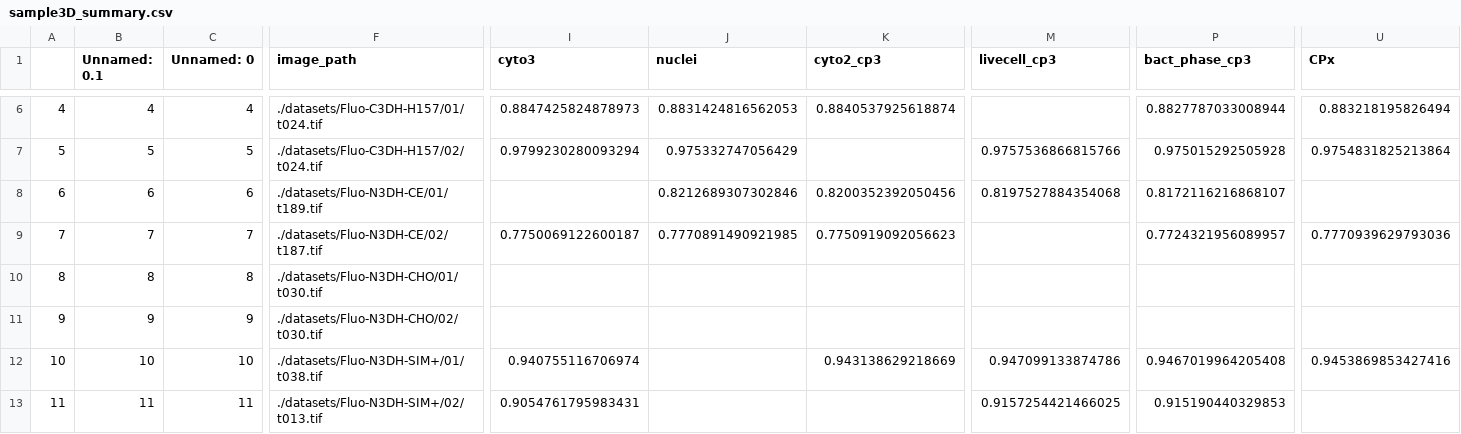
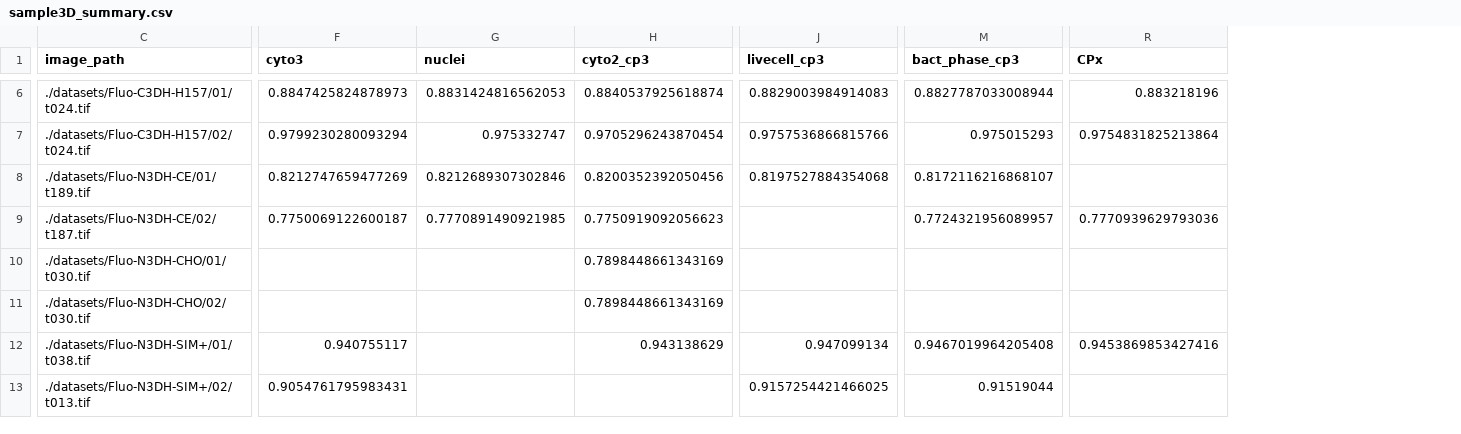
Before and after one commit to salirezav/TSeg, a CSV file: sample3D_summary.csv, drawn as a sheet; only a part is shown, gaps mark what is left out; removed rows and columns are numbered as before the commit, all else as after; the diff covers the shown part only; the diff names each change by its address in the sheet, - before the commit and + after, or states it on an @@ line.

```diff
--- a/sample3D_summary.csv
+++ b/sample3D_summary.csv
-column A, rows 6-13: 4 | 5 | 6 | 7 | 8 | 9 | 10 | 11
-column B (Unnamed: 0.1), rows 6-13: 4 | 5 | 6 | 7 | 8 | 9 | 10 | 11
-column C (Unnamed: 0), rows 6-13: 4 | 5 | 6 | 7 | 8 | 9 | 10 | 11
-J6 (livecell_cp3): (empty)
+J6 (livecell_cp3): 0.8829003984914083
-R6 (CPx): 0.883218195826494
+R6 (CPx): 0.883218196
-G7 (nuclei): 0.975332747056429
+G7 (nuclei): 0.975332747
-H7 (cyto2_cp3): (empty)
+H7 (cyto2_cp3): 0.9705296243870454
-M7 (bact_phase_cp3): 0.975015292505928
+M7 (bact_phase_cp3): 0.975015293
-F8 (cyto3): (empty)
+F8 (cyto3): 0.8212747659477269
-H10:H11 (cyto2_cp3): (empty)
+H10:H11 (cyto2_cp3): 0.7898448661343169
-F12 (cyto3): 0.940755116706974
+F12 (cyto3): 0.940755117
-H12 (cyto2_cp3): 0.943138629218669
+H12 (cyto2_cp3): 0.943138629
-J12 (livecell_cp3): 0.947099133874786
+J12 (livecell_cp3): 0.947099134
-M13 (bact_phase_cp3): 0.915190440329853
+M13 (bact_phase_cp3): 0.91519044
```
Also changed, not shown: 40 edited cells elsewhere in this file, 1 other file.
